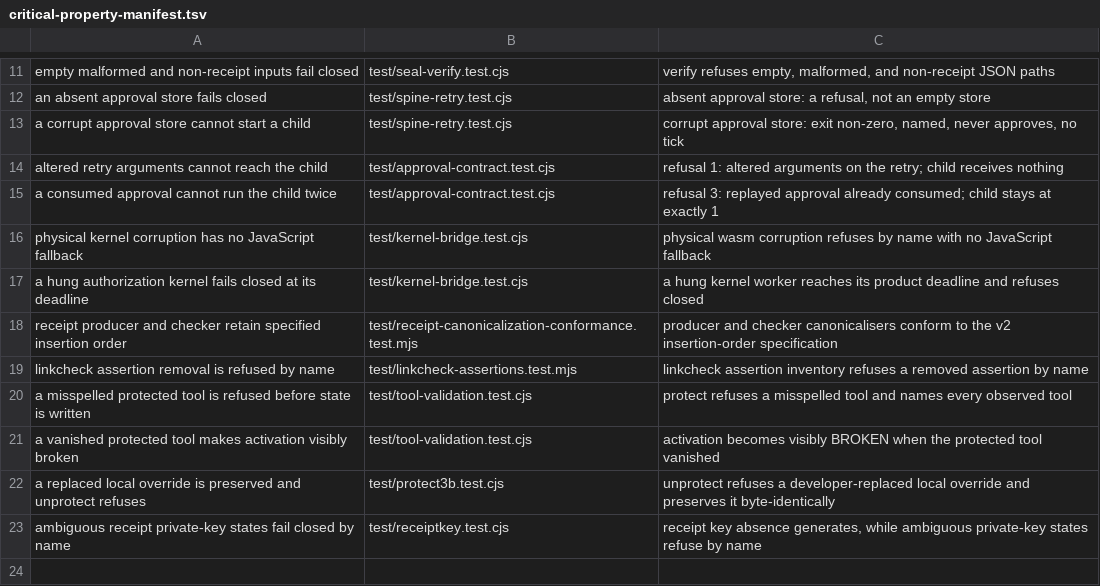
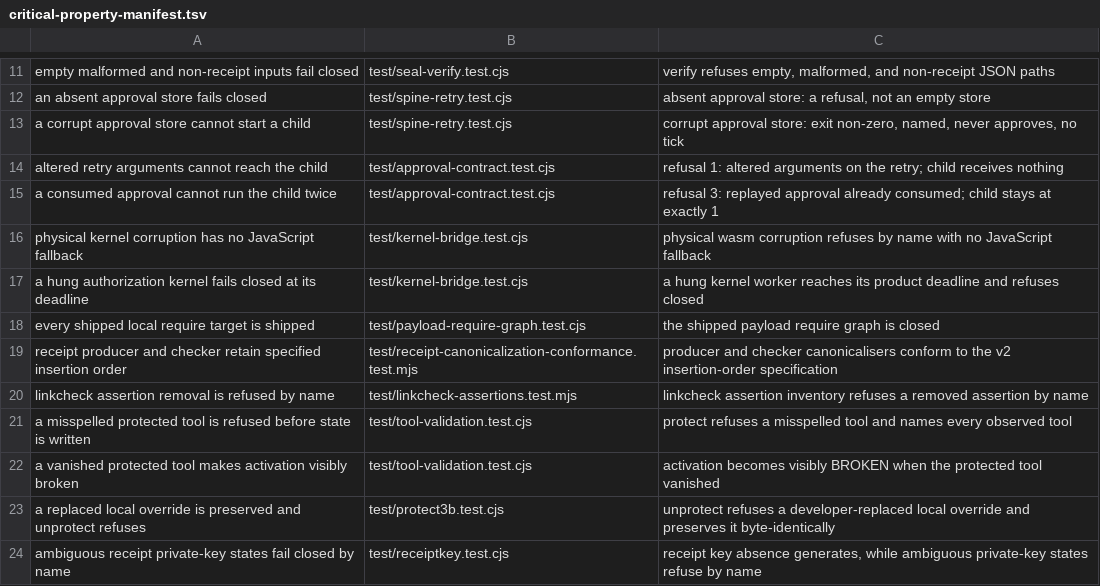
Before and after one commit to velvetmonkey/seal, a TSV file: scripts/critical-property-manifest.tsv, drawn as a sheet; only a part is shown, gaps mark what is left out.

Commit message:
darwintiming11: close shipped require graph

```diff
--- a/scripts/critical-property-manifest.tsv
+++ b/scripts/critical-property-manifest.tsv
@@ -17,2 +17,3 @@ physical kernel corruption has no JavaScript fallback	test/kernel-bridge.test.cj
 a hung authorization kernel fails closed at its deadline	test/kernel-bridge.test.cjs	a hung kernel worker reaches its product deadline and refuses closed
+every shipped local require target is shipped	test/payload-require-graph.test.cjs	the shipped payload require graph is closed
 receipt producer and checker retain specified insertion order	test/receipt-canonicalization-conformance.test.mjs	producer and checker canonicalisers conform to the v2 insertion-order specification
```
Also changed, not shown: 5 other files.
